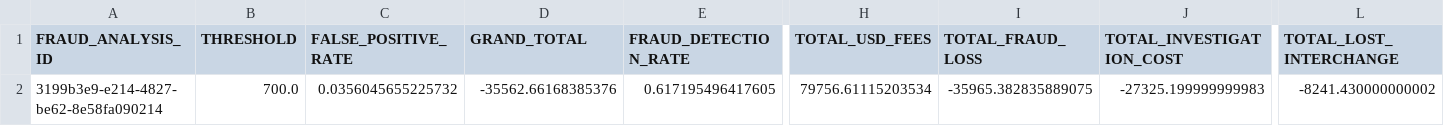
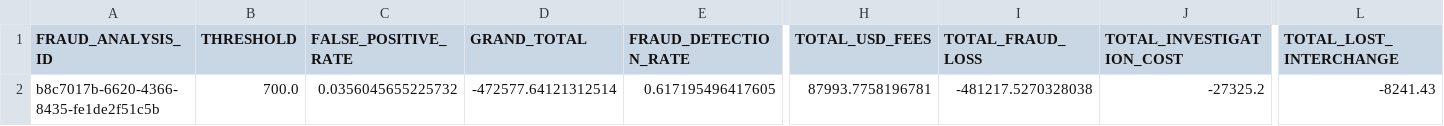
Before and after one commit to elvladi15/gacelapay_fraud_analysis, a CSV file: project/ANALYSIS/FRAUD_STATISTICS_BASE_TEST_CASE.csv, drawn as a sheet; only a part is shown, gaps mark what is left out; the diff names each change by its address in the sheet, - before the commit and + after, or states it on an @@ line.

```diff
--- a/project/ANALYSIS/FRAUD_STATISTICS_BASE_TEST_CASE.csv
+++ b/project/ANALYSIS/FRAUD_STATISTICS_BASE_TEST_CASE.csv
-A2 (FRAUD_ANALYSIS_ID): 3199b3e9-e214-4827-be62-8e58fa090214
+A2 (FRAUD_ANALYSIS_ID): b8c7017b-6620-4366-8435-fe1de2f51c5b
-D2 (GRAND_TOTAL): -35562.66168385376
+D2 (GRAND_TOTAL): -472577.64121312514
-H2 (TOTAL_USD_FEES): 79756.61115203534
+H2 (TOTAL_USD_FEES): 87993.7758196781
-I2 (TOTAL_FRAUD_LOSS): -35965.382835889075
+I2 (TOTAL_FRAUD_LOSS): -481217.5270328038
-J2 (TOTAL_INVESTIGATION_COST): -27325.199999999983
+J2 (TOTAL_INVESTIGATION_COST): -27325.2
-L2 (TOTAL_LOST_INTERCHANGE): -8241.430000000002
+L2 (TOTAL_LOST_INTERCHANGE): -8241.43
```
Also changed, not shown: project/ANALYSIS/COMBINED_COLUMN_STATS.csv, project/ANALYSIS/COMPARE_TEST_CASES.csv, 11 other files.
